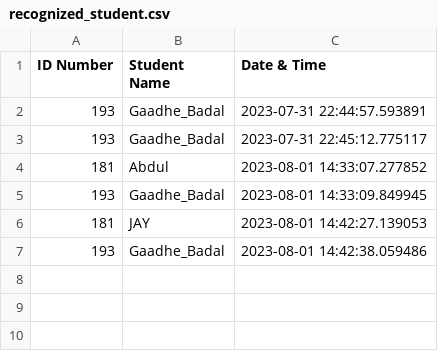
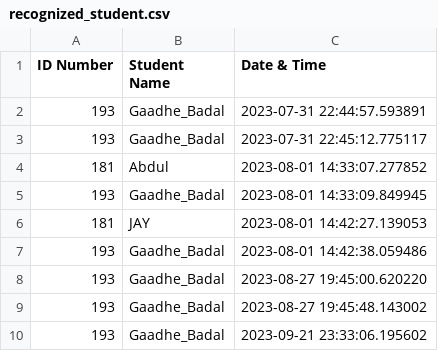
Before and after one commit to gaadhebadal/face_recognition, a CSV file: recognized_student.csv, drawn as a sheet; the diff names each change by its address in the sheet, - before the commit and + after, or states it on an @@ line.

Commit message:
31 jul

```diff
--- a/recognized_student.csv
+++ b/recognized_student.csv
+row 8: 193 | Gaadhe_Badal | 2023-08-27 19:45:00.620220
+row 9: 193 | Gaadhe_Badal | 2023-08-27 19:45:48.143002
+row 10: 193 | Gaadhe_Badal | 2023-09-21 23:33:06.195602
```
